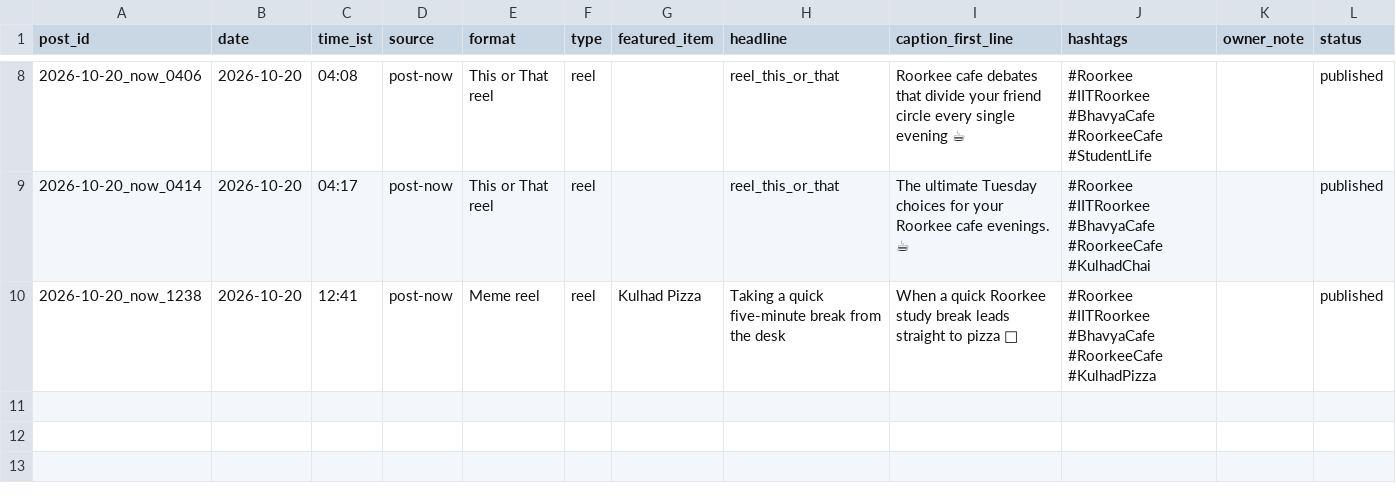
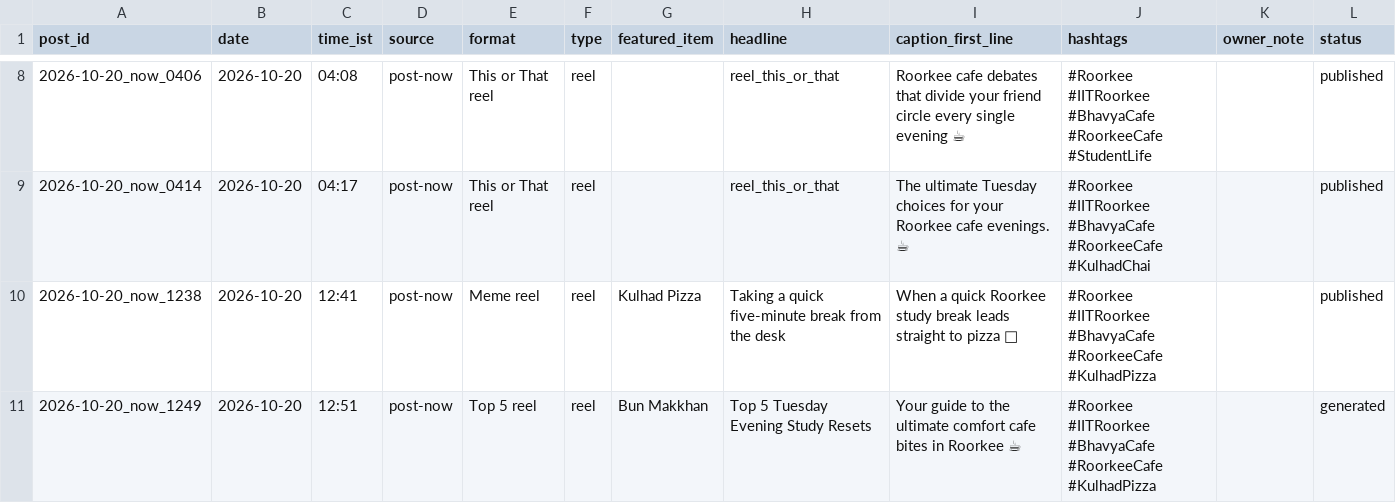
Before and after one commit to suryanshsharma2525-rgb/bhavya-insta-bot, a CSV file: data/posts_log.csv, drawn as a sheet; only a part is shown, gaps mark what is left out; rows hold the shown columns only; the diff names each change by its address in the sheet, - before the commit and + after, or states it on an @@ line.

Commit message:
Post now 2026-10-20_now_1249

```diff
--- a/data/posts_log.csv
+++ b/data/posts_log.csv
+row 11: 2026-10-20_now_1249 | 2026-10-20 | 12:51 | post-now | Top 5 reel | reel | Bun Makkhan | Top 5 Tuesday Evening Study Resets | Your guide to the ultimate comfort cafe bites in Roorkee ☕ | #Roorkee #IITRoorkee #BhavyaCafe #RoorkeeCafe #KulhadPizza |  | generated
```
Also changed, not shown: 4 other files.
